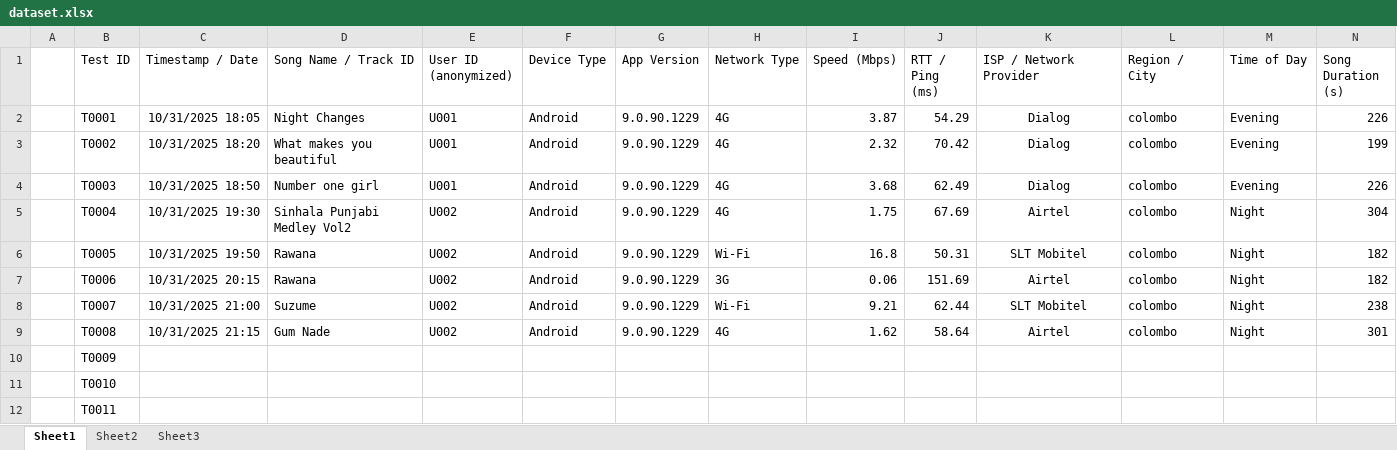
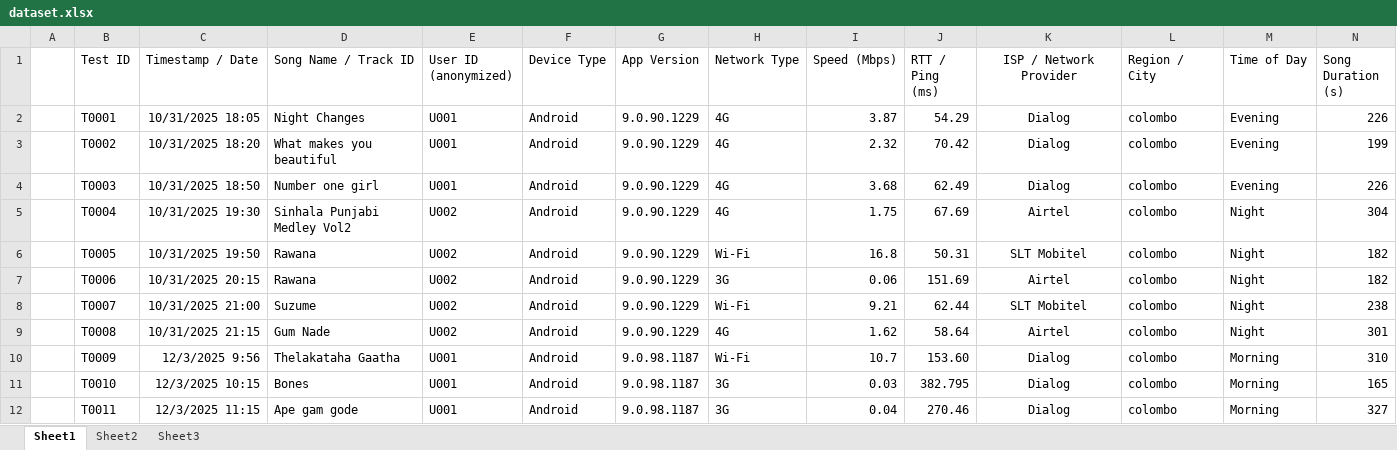
Before and after one commit to TishaSachi/Performance-Modelling-Mini-Project, an Excel workbook: dataset.xlsx, sheet Sheet1, drawn as a sheet; only a part is shown; values as stored, in another font and other column widths than the file's, no borders; the diff covers the shown part only; the diff names each change by its address in the sheet, - before the commit and + after, or states it on an @@ line.

Commit message:
add more to data set

```diff
--- a/dataset.xlsx (sheet Sheet1)
+++ b/dataset.xlsx (sheet Sheet1)
-K1 alignment: left
+K1 alignment: center
-C10 (Timestamp / Date): (empty)
+C10 (Timestamp / Date): 12/3/2025 9:56
-D10 (Song Name / Track ID): (empty)
+D10 (Song Name / Track ID): Thelakataha Gaatha
-E10:E12 (User ID (anonymized)): (empty)
+E10:E12 (User ID (anonymized)): U001
-F10:F12 (Device Type): (empty)
+F10:F12 (Device Type): Android
-G10:G12 (App Version): (empty)
+G10:G12 (App Version): 9.0.98.1187
-H10 (Network Type): (empty)
+H10 (Network Type): Wi-Fi
-I10 (Speed (Mbps)): (empty)
+I10 (Speed (Mbps)): 10.7
-J10 (RTT / Ping (ms)): (empty)
+J10 (RTT / Ping (ms)): 153.60
-K10:K12 (ISP / Network Provider): (empty)
+K10:K12 (ISP / Network Provider): Dialog
-L10:L12 (Region / City): (empty)
+L10:L12 (Region / City): colombo
-M10:M12 (Time of Day): (empty)
+M10:M12 (Time of Day): Morning
-N10 (Song Duration (s)): (empty)
+N10 (Song Duration (s)): 310
-C11 (Timestamp / Date): (empty)
+C11 (Timestamp / Date): 12/3/2025 10:15
-D11 (Song Name / Track ID): (empty)
+D11 (Song Name / Track ID): Bones
-H11:H12 (Network Type): (empty)
+H11:H12 (Network Type): 3G
-I11 (Speed (Mbps)): (empty)
+I11 (Speed (Mbps)): 0.03
-J11 (RTT / Ping (ms)): (empty)
+J11 (RTT / Ping (ms)): 382.795
-N11 (Song Duration (s)): (empty)
+N11 (Song Duration (s)): 165
-C12 (Timestamp / Date): (empty)
+C12 (Timestamp / Date): 12/3/2025 11:15
-D12 (Song Name / Track ID): (empty)
+D12 (Song Name / Track ID): Ape gam gode
-I12 (Speed (Mbps)): (empty)
+I12 (Speed (Mbps)): 0.04
-J12 (RTT / Ping (ms)): (empty)
+J12 (RTT / Ping (ms)): 270.46
-N12 (Song Duration (s)): (empty)
+N12 (Song Duration (s)): 327
```
Also changed, not shown: 28 edited cells elsewhere in this sheet, 1 other file.
